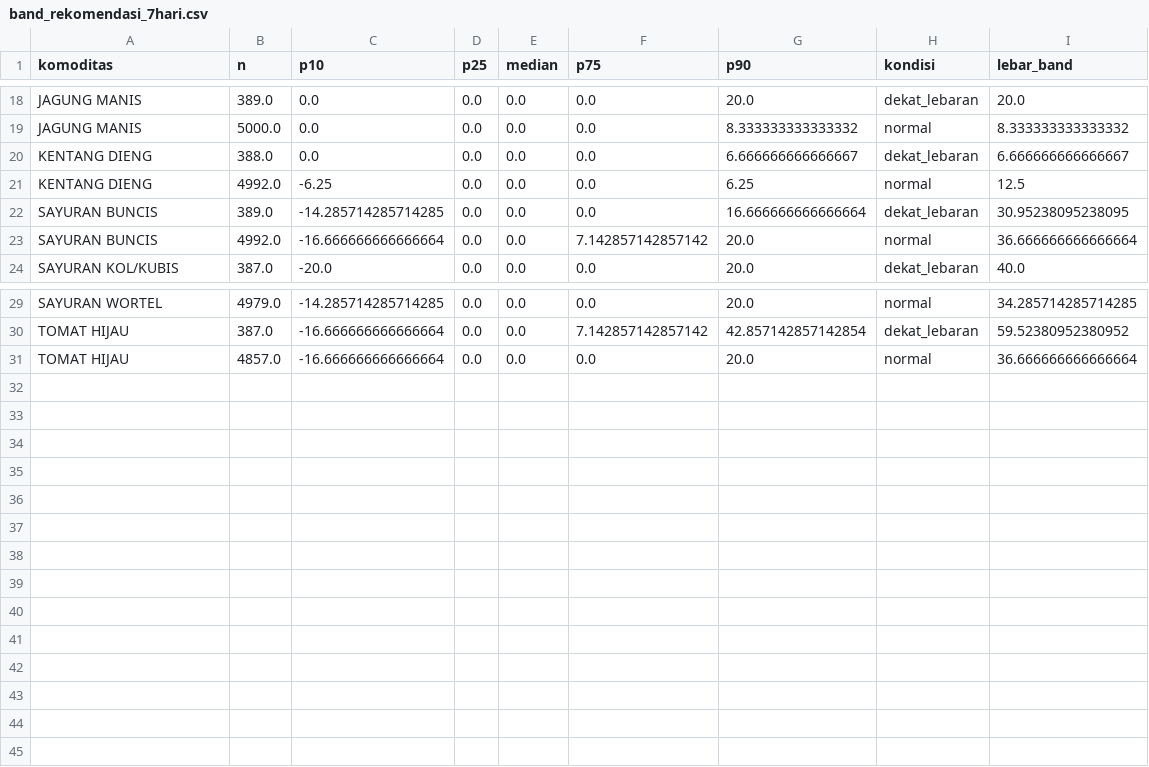
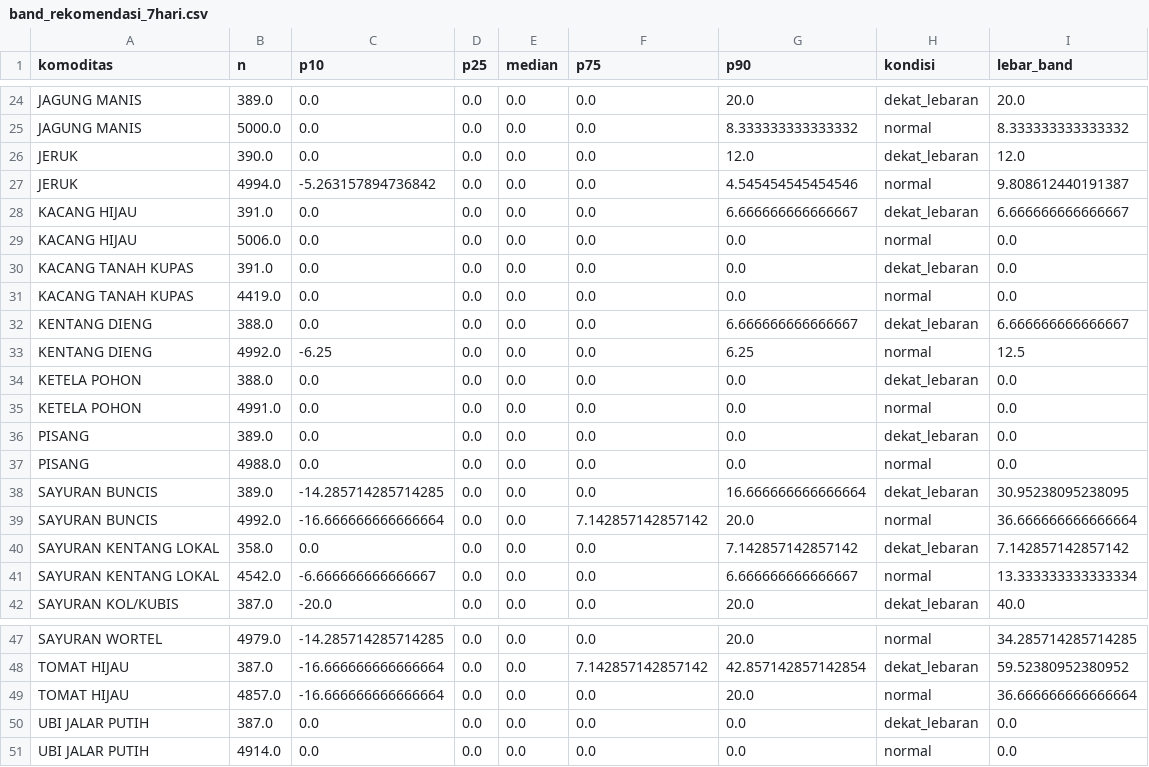
Before and after one commit to Hafizhputra27/example_scrap, a CSV file: models/band_rekomendasi_7hari.csv, drawn as a sheet; only a part is shown, gaps mark what is left out; the diff covers the shown part only.

```diff
--- a/models/band_rekomendasi_7hari.csv
+++ b/models/band_rekomendasi_7hari.csv
@@ -19,6 +25,18 @@ JAGUNG MANIS,389.0,0.0,0.0,0.0,0.0,20.0,dekat_lebaran,20.0
 JAGUNG MANIS,5000.0,0.0,0.0,0.0,0.0,8.333333333333332,normal,8.333333333333332
+JERUK,390.0,0.0,0.0,0.0,0.0,12.0,dekat_lebaran,12.0
+JERUK,4994.0,-5.263157894736842,0.0,0.0,0.0,4.545454545454546,normal,9.808612440191387
+KACANG HIJAU,391.0,0.0,0.0,0.0,0.0,6.666666666666667,dekat_lebaran,6.666666666666667
+KACANG HIJAU,5006.0,0.0,0.0,0.0,0.0,0.0,normal,0.0
+KACANG TANAH KUPAS,391.0,0.0,0.0,0.0,0.0,0.0,dekat_lebaran,0.0
+KACANG TANAH KUPAS,4419.0,0.0,0.0,0.0,0.0,0.0,normal,0.0
 KENTANG DIENG,388.0,0.0,0.0,0.0,0.0,6.666666666666667,dekat_lebaran,6.666666666666667
 KENTANG DIENG,4992.0,-6.25,0.0,0.0,0.0,6.25,normal,12.5
+KETELA POHON,388.0,0.0,0.0,0.0,0.0,0.0,dekat_lebaran,0.0
+KETELA POHON,4991.0,0.0,0.0,0.0,0.0,0.0,normal,0.0
+PISANG,389.0,0.0,0.0,0.0,0.0,0.0,dekat_lebaran,0.0
+PISANG,4988.0,0.0,0.0,0.0,0.0,0.0,normal,0.0
 SAYURAN BUNCIS,389.0,-14.285714285714285,0.0,0.0,0.0,16.666666666666664,dekat_lebaran,30.95238095238095
 SAYURAN BUNCIS,4992.0,-16.666666666666664,0.0,0.0,7.142857142857142,20.0,normal,36.666666666666664
+SAYURAN KENTANG LOKAL,358.0,0.0,0.0,0.0,0.0,7.142857142857142,dekat_lebaran,7.142857142857142
+SAYURAN KENTANG LOKAL,4542.0,-6.666666666666667,0.0,0.0,0.0,6.666666666666667,normal,13.333333333333334
 SAYURAN KOL/KUBIS,387.0,-20.0,0.0,0.0,0.0,20.0,dekat_lebaran,40.0
@@ -31 +49,3 @@ TOMAT HIJAU,387.0,-16.666666666666664,0.0,0.0,7.142857142857142,42.8571428571428
 TOMAT HIJAU,4857.0,-16.666666666666664,0.0,0.0,0.0,20.0,normal,36.666666666666664
+UBI JALAR PUTIH,387.0,0.0,0.0,0.0,0.0,0.0,dekat_lebaran,0.0
+UBI JALAR PUTIH,4914.0,0.0,0.0,0.0,0.0,0.0,normal,0.0
```
Also changed, not shown: 6 added rows elsewhere in this file, models/hasil_evaluasi_multi_horizon.csv, 16 other files.
